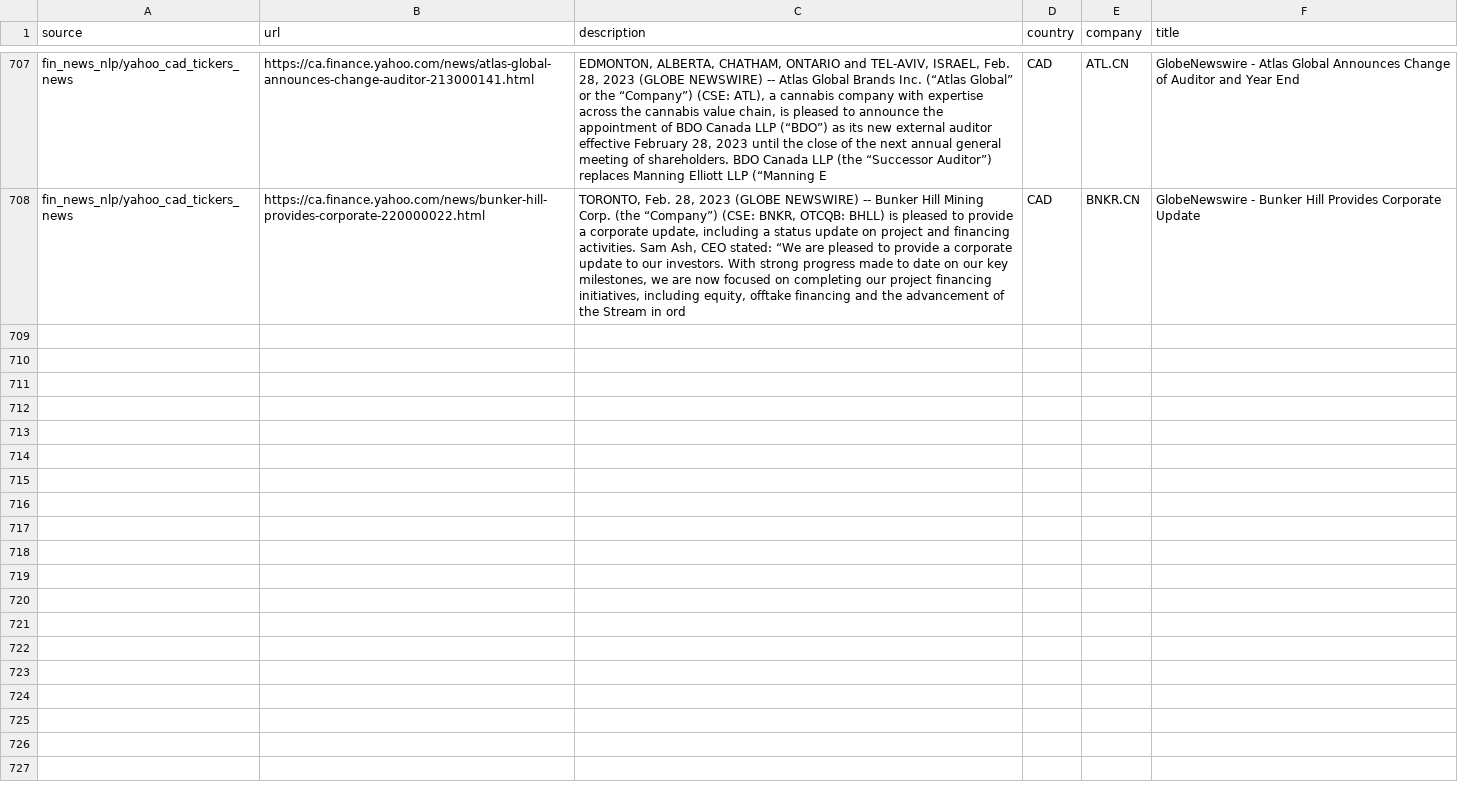
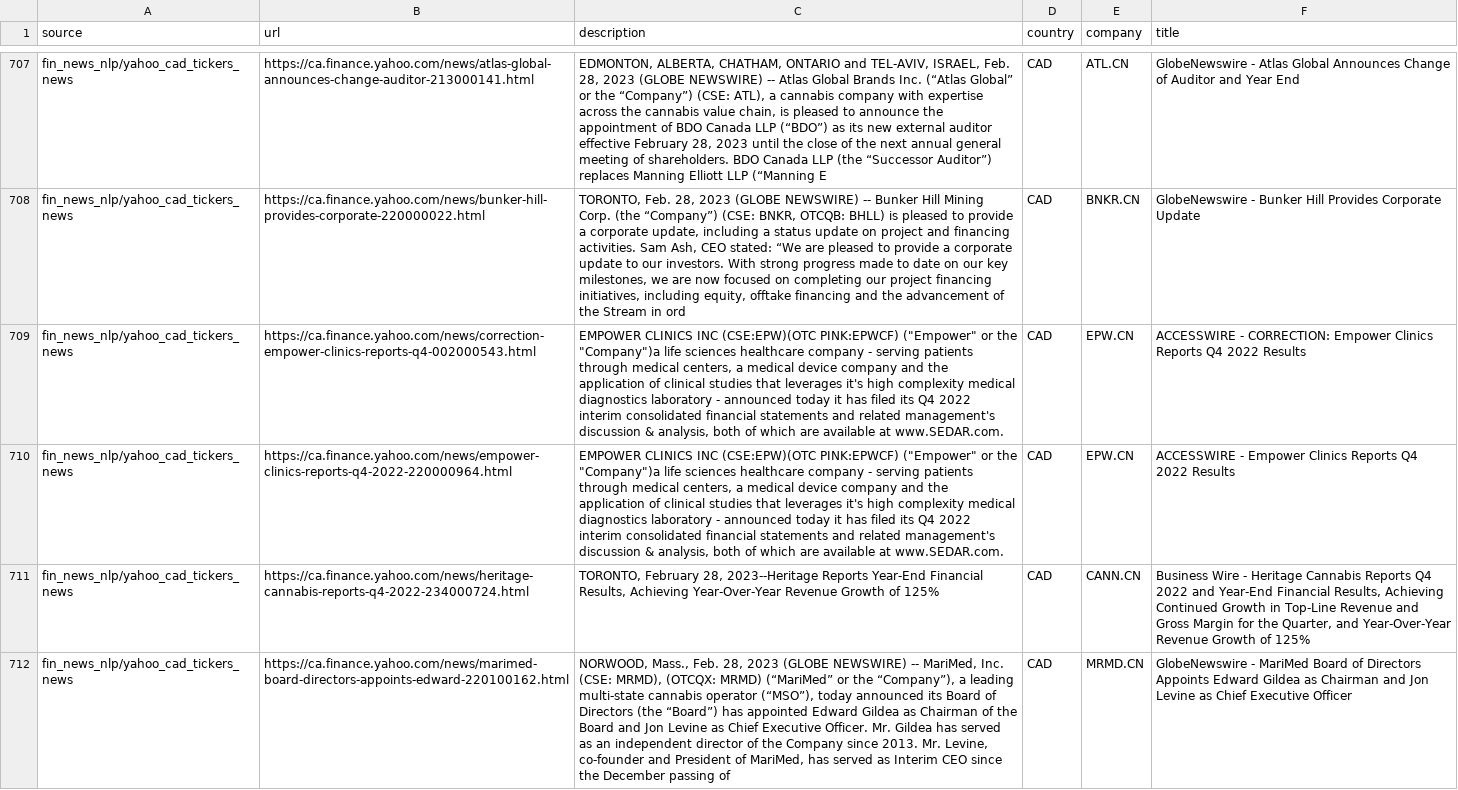
Before and after one commit to dli-invest/reccomendation-engine, a CSV file: ref/training/2023-03-01.csv, drawn as a sheet; only a part is shown, gaps mark what is left out; the diff covers the shown part only; the diff names each change by its address in the sheet, - before the commit and + after, or states it on an @@ line.

```diff
--- a/ref/training/2023-03-01.csv
+++ b/ref/training/2023-03-01.csv
+row 709: fin_news_nlp/yahoo_cad_tickers_news | https://ca.finance.yahoo.com/news/correction-empower-clinics-reports-q4-002000543.html | EMPOWER CLINICS INC (CSE:EPW)(OTC PINK:EPWCF) ("Empower" or the "Company")a life sciences healthcare company - serving patients through medical centers, a medical device company and the application of clinical studies that leverages it's high complexity medical diagnostics laboratory - announced today it has filed its Q4 2022 interim consolidated financial statements and related management's discussion & analysis, both of which are available at www.SEDAR.com. | CAD | EPW.CN | ACCESSWIRE - CORRECTION: Empower Clinics Reports Q4 2022 Results
+row 710: fin_news_nlp/yahoo_cad_tickers_news | https://ca.finance.yahoo.com/news/empower-clinics-reports-q4-2022-220000964.html | EMPOWER CLINICS INC (CSE:EPW)(OTC PINK:EPWCF) ("Empower" or the "Company")a life sciences healthcare company - serving patients through medical centers, a medical device company and the application of clinical studies that leverages it's high complexity medical diagnostics laboratory - announced today it has filed its Q4 2022 interim consolidated financial statements and related management's discussion & analysis, both of which are available at www.SEDAR.com. | CAD | EPW.CN | ACCESSWIRE - Empower Clinics Reports Q4 2022 Results
+row 711: fin_news_nlp/yahoo_cad_tickers_news | https://ca.finance.yahoo.com/news/heritage-cannabis-reports-q4-2022-234000724.html | TORONTO, February 28, 2023--Heritage Reports Year-End Financial Results, Achieving Year-Over-Year Revenue Growth of 125% | CAD | CANN.CN | Business Wire - Heritage Cannabis Reports Q4 2022 and Year-End Financial Results, Achieving Continued Growth in Top-Line Revenue and Gross Margin for the Quarter, and Year-Over-Year Revenue Growth of 125%
+row 712: fin_news_nlp/yahoo_cad_tickers_news | https://ca.finance.yahoo.com/news/marimed-board-directors-appoints-edward-220100162.html | NORWOOD, Mass., Feb. 28, 2023 (GLOBE NEWSWIRE) -- MariMed, Inc. (CSE: MRMD), (OTCQX: MRMD) (“MariMed” or the “Company”), a leading multi-state cannabis operator (“MSO”), today announced its Board of Directors (the “Board”) has appointed Edward Gildea as Chairman of the Board and Jon Levine as Chief Executive Officer. Mr. Gildea has served as an independent director of the Company since 2013. Mr. Levine, co-founder and President of MariMed, has served as Interim CEO since the December passing of | CAD | MRMD.CN | GlobeNewswire - MariMed Board of Directors Appoints Edward Gildea as Chairman and Jon Levine as Chief Executive Officer
```
Also changed, not shown: 3 added rows elsewhere in this file, 1 other file.
